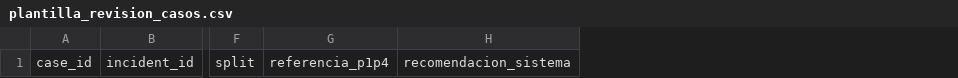
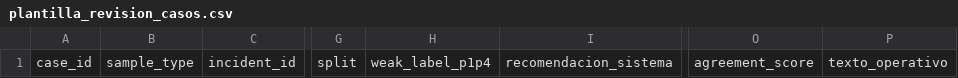
Before and after one commit to jalbfil/tfe_muia_unir_188, a CSV file: resources/internal_validation/plantilla_revision_casos.csv, drawn as a sheet; only a part is shown, gaps mark what is left out; removed rows and columns are numbered as before the commit, all else as after; the diff names each change by its address in the sheet, - before the commit and + after, or states it on an @@ line.

Commit message:
Revisión de casos de validación interna y consistencia

```diff
--- a/resources/internal_validation/plantilla_revision_casos.csv
+++ b/resources/internal_validation/plantilla_revision_casos.csv
+column B, row 1: sample_type
-column G, row 1: referencia_p1p4
+column H, row 1: weak_label_p1p4
+column O, row 1: agreement_score
+column P, row 1: texto_operativo
```
Also changed, not shown: 7 other files.
